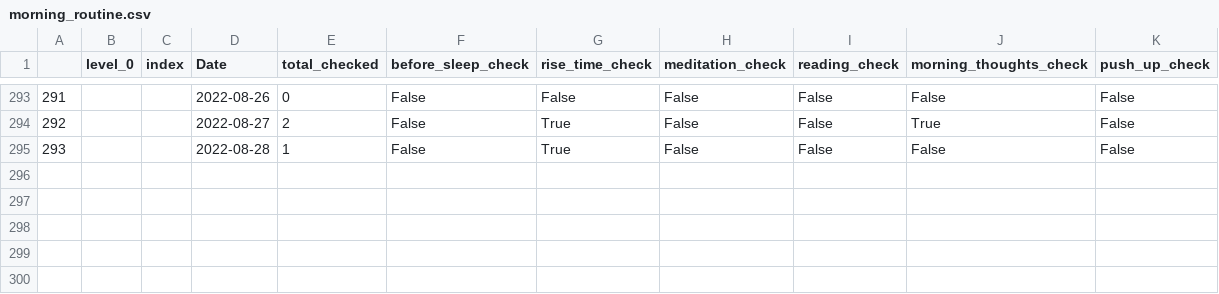
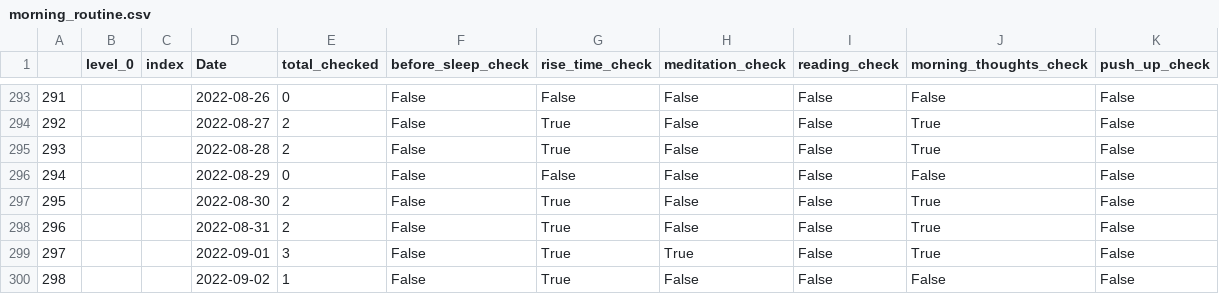
Before and after one commit to AndyLeeProjects/notion_automation, a CSV file: Data/morning_routine.csv, drawn as a sheet; only a part is shown, gaps mark what is left out; addresses are those after the commit; the diff names each change by its address in the sheet, - before the commit and + after, or states it on an @@ line.

```diff
--- a/Data/morning_routine.csv
+++ b/Data/morning_routine.csv
+row 295: 293 |  |  | 2022-08-28 | 2 | False | True | False | False | True | False
+row 296: 294 |  |  | 2022-08-29 | 0 | False | False | False | False | False | False
+row 297: 295 |  |  | 2022-08-30 | 2 | False | True | False | False | True | False
+row 298: 296 |  |  | 2022-08-31 | 2 | False | True | False | False | True | False
+row 299: 297 |  |  | 2022-09-01 | 3 | False | True | True | False | True | False
@@ column A renumbered from row 300 down @@
-D300 (Date): 2022-08-28
+D300 (Date): 2022-09-02
```
Also changed, not shown: Data/all_dat.csv, Data/duration_est.csv, 15 other files.
